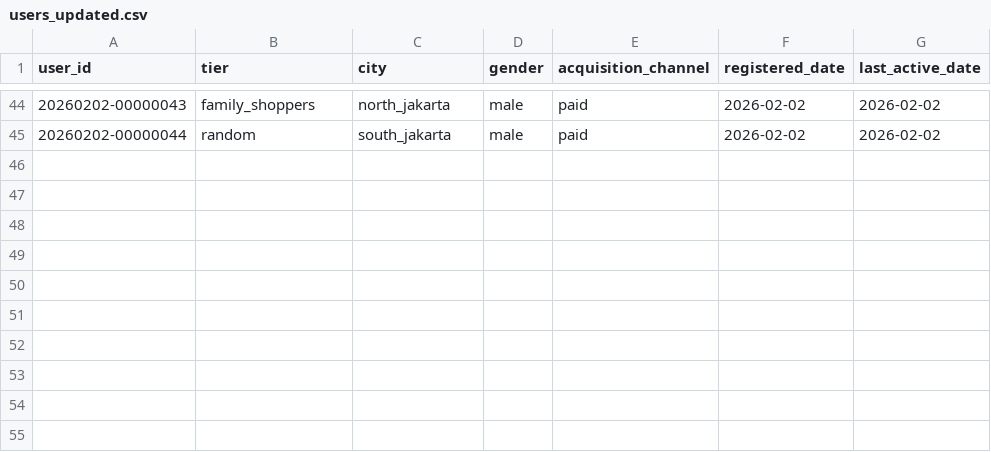
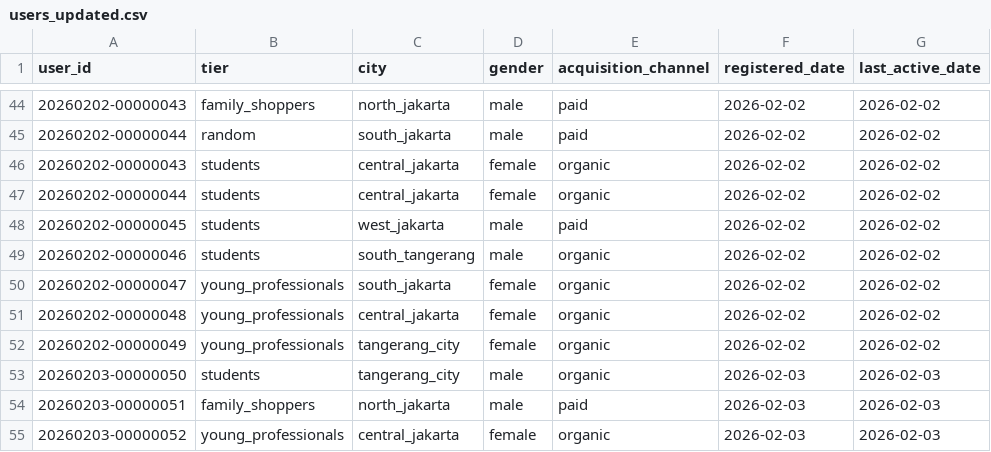
Before and after one commit to ibrasyad/creanu-labs, a CSV file: output/users_updated.csv, drawn as a sheet; only a part is shown, gaps mark what is left out; the diff names each change by its address in the sheet, - before the commit and + after, or states it on an @@ line.

```diff
--- a/output/users_updated.csv
+++ b/output/users_updated.csv
+row 46: 20260202-00000043 | students | central_jakarta | female | organic | 2026-02-02 | 2026-02-02
+row 47: 20260202-00000044 | students | central_jakarta | female | organic | 2026-02-02 | 2026-02-02
+row 48: 20260202-00000045 | students | west_jakarta | male | paid | 2026-02-02 | 2026-02-02
+row 49: 20260202-00000046 | students | south_tangerang | male | organic | 2026-02-02 | 2026-02-02
+row 50: 20260202-00000047 | young_professionals | south_jakarta | female | organic | 2026-02-02 | 2026-02-02
+row 51: 20260202-00000048 | young_professionals | central_jakarta | female | organic | 2026-02-02 | 2026-02-02
+row 52: 20260202-00000049 | young_professionals | tangerang_city | female | organic | 2026-02-02 | 2026-02-02
+row 53: 20260203-00000050 | students | tangerang_city | male | organic | 2026-02-03 | 2026-02-03
+row 54: 20260203-00000051 | family_shoppers | north_jakarta | male | paid | 2026-02-03 | 2026-02-03
+row 55: 20260203-00000052 | young_professionals | central_jakarta | female | organic | 2026-02-03 | 2026-02-03
```
Also changed, not shown: output/funnel.csv, 3 other files.
